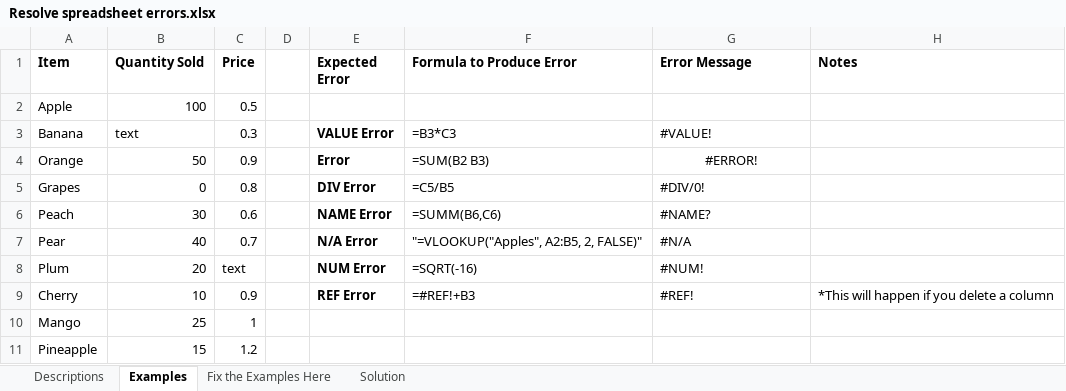
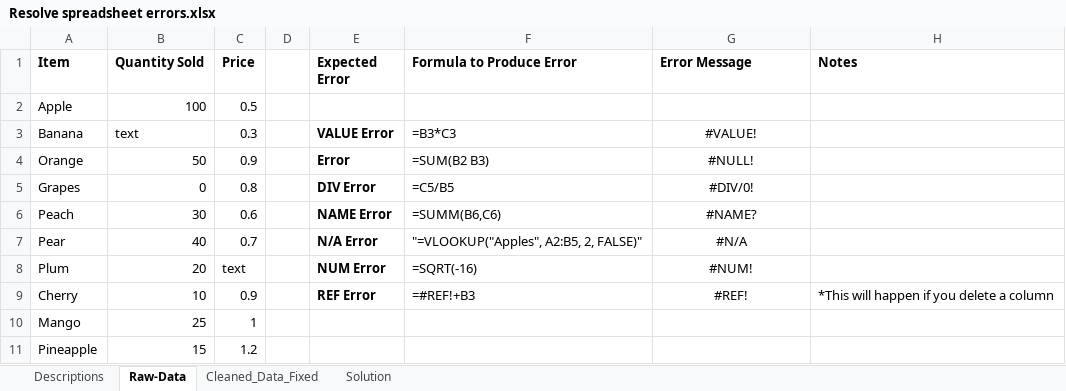
Before and after one commit to MayurMayank/Google-Data-Analytics-Portfolio, an Excel workbook: C2/Project_files/Resolve spreadsheet errors.xlsx, sheet Raw-Data, drawn as a sheet; values as stored, in another font and other column widths than the file's, no borders; charts and pictures not drawn; the diff names each change by its address in the sheet, - before the commit and + after, or states it on an @@ line.

```diff
--- a/C2/Project_files/Resolve spreadsheet errors.xlsx (sheet Raw-Data)
+++ b/C2/Project_files/Resolve spreadsheet errors.xlsx (sheet Raw-Data)
-sheet tab: Examples
+sheet tab: Raw-Data
-sheet tab: Fix the Examples Here
+sheet tab: Cleaned_Data_Fixed
-G3 alignment: left
+G3 alignment: center
-G4 (Error Message): #ERROR!
+G4 (Error Message): #NULL!
-G5:G9 alignment: left
+G5:G9 alignment: center
```
Also changed, not shown: sheet Cleaned_Data_Fixed, charts or pictures, C2/Project_files/Monthly Sales - Functions 101.xlsx, C2/Project_files/Monthly Sales.xlsx, 3 other files.
